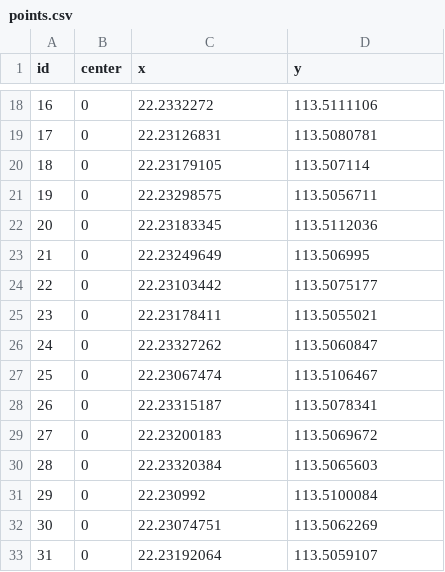
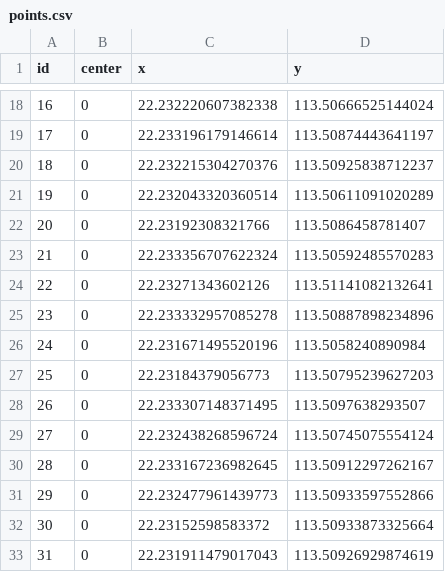
Before and after one commit to RaincoatFan/network, a CSV file: datahandle/points.csv, drawn as a sheet; only a part is shown, gaps mark what is left out; the diff covers the shown part only.

```diff
--- a/datahandle/points.csv
+++ b/datahandle/points.csv
@@ -18,16 +18,16 @@ id,center,x,y
-16,0,22.2332272,113.5111106
-17,0,22.23126831,113.5080781
-18,0,22.23179105,113.507114
-19,0,22.23298575,113.5056711
-20,0,22.23183345,113.5112036
-21,0,22.23249649,113.506995
-22,0,22.23103442,113.5075177
-23,0,22.23178411,113.5055021
-24,0,22.23327262,113.5060847
-25,0,22.23067474,113.5106467
-26,0,22.23315187,113.5078341
-27,0,22.23200183,113.5069672
-28,0,22.23320384,113.5065603
-29,0,22.230992,113.5100084
-30,0,22.23074751,113.5062269
-31,0,22.23192064,113.5059107
+16,0,22.232220607382338,113.50666525144024
+17,0,22.233196179146614,113.50874443641197
+18,0,22.232215304270376,113.50925838712237
+19,0,22.232043320360514,113.50611091020289
+20,0,22.23192308321766,113.5086458781407
+21,0,22.233356707622324,113.50592485570283
+22,0,22.23271343602126,113.51141082132641
+23,0,22.233332957085278,113.50887898234896
+24,0,22.231671495520196,113.5058240890984
+25,0,22.23184379056773,113.50795239627203
+26,0,22.233307148371495,113.5097638293507
+27,0,22.232438268596724,113.50745075554124
+28,0,22.233167236982645,113.50912297262167
+29,0,22.232477961439773,113.50933597552866
+30,0,22.23152598583372,113.50933873325664
+31,0,22.231911479017043,113.50926929874619
```
Also changed, not shown: 68 edited cells elsewhere in this file, 6 other files.
